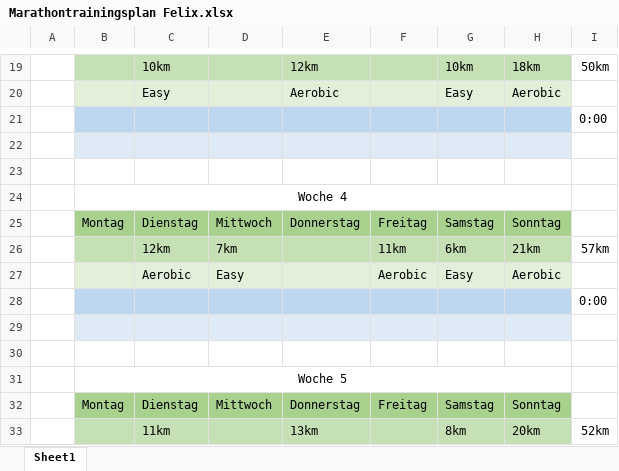
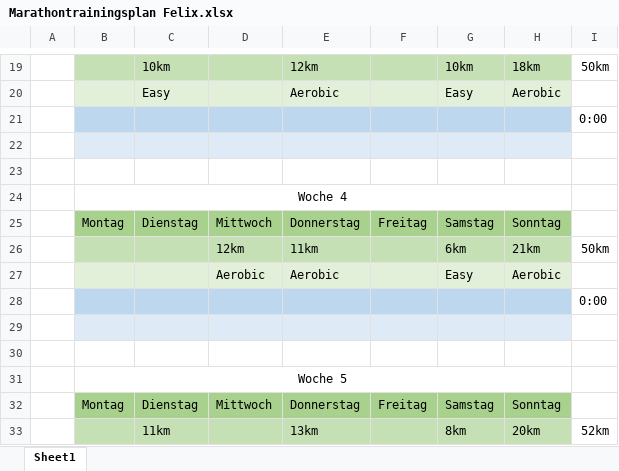
Before and after one commit to Eonoire/Training, an Excel workbook: Marathontrainingsplan Felix.xlsx, sheet Sheet1, drawn as a sheet; only a part is shown, gaps mark what is left out; values as stored, in another font and other column widths than the file's, no borders; removed rows and columns are numbered as before the commit, all else as after; the diff names each change by its address in the sheet, - before the commit and + after, or states it on an @@ line.

Commit message:
Hemer s zistigstraining doch no usegnoh, für di <3

```diff
--- a/Marathontrainingsplan Felix.xlsx (sheet Sheet1)
+++ b/Marathontrainingsplan Felix.xlsx (sheet Sheet1)
-row 26:  |  | 12km | 7km |  | 11km | 6km | 21km | 57km
-row 27:  |  | Aerobic | Easy |  | Aerobic | Easy | Aerobic
+row 26:  |  |  | 12km | 11km |  | 6km | 21km | 50km
+row 27:  |  |  | Aerobic | Aerobic |  | Easy | Aerobic
```
